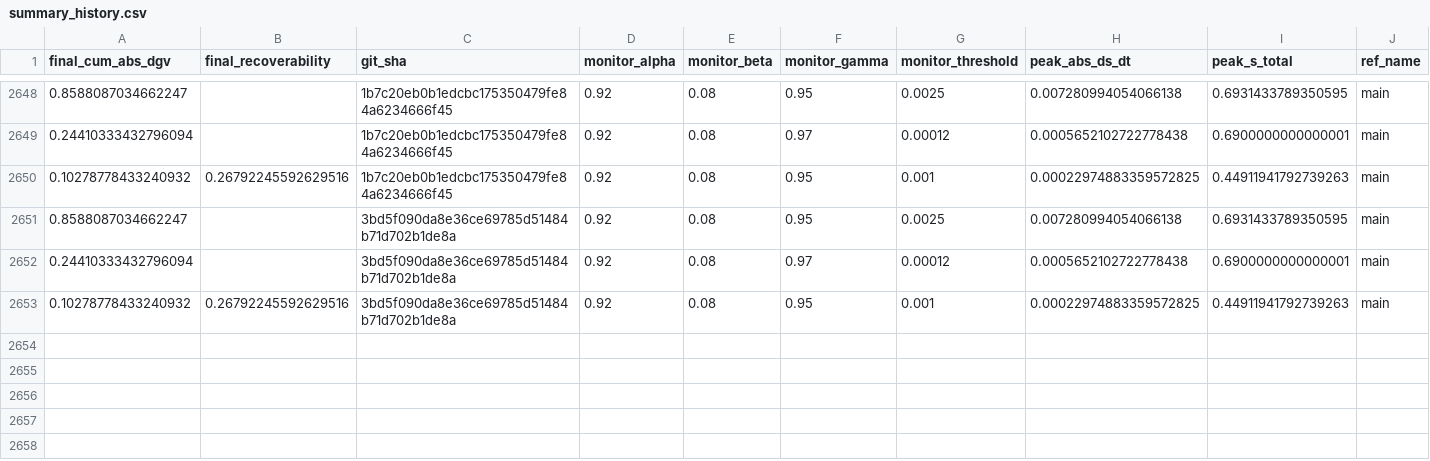
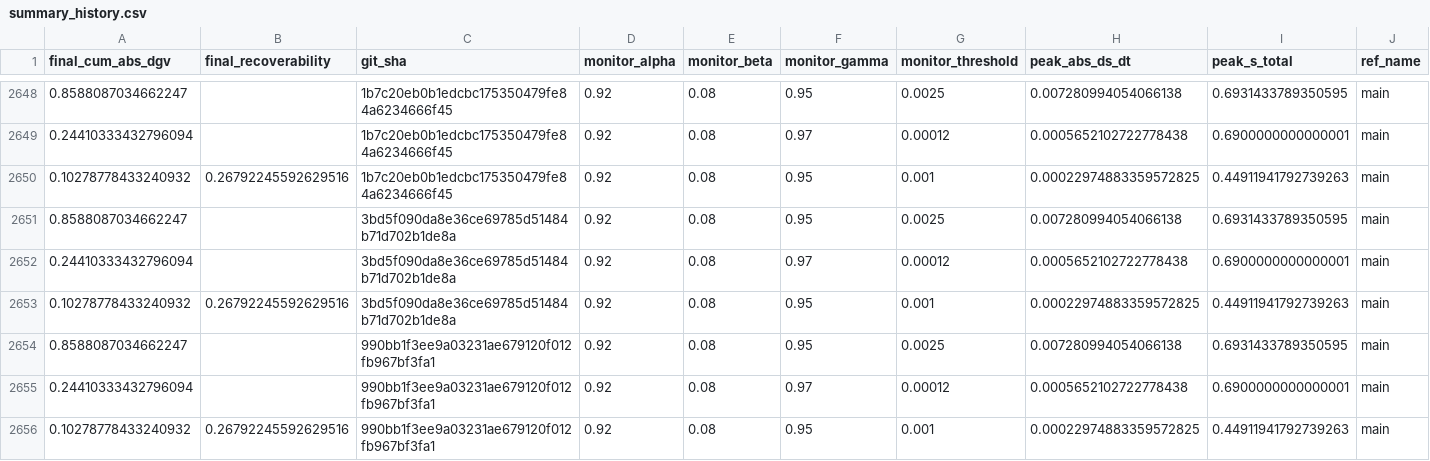
Before and after one commit to willshacklett/god-variable-theory, a CSV file: data/longitudinal/summary_history.csv, drawn as a sheet; only a part is shown, gaps mark what is left out; rows hold the shown columns only; the diff names each change by its address in the sheet, - before the commit and + after, or states it on an @@ line.

```diff
--- a/data/longitudinal/summary_history.csv
+++ b/data/longitudinal/summary_history.csv
+row 2654: 0.8588087034662247 |  | 990bb1f3ee9a03231ae679120f012fb967bf3fa1 | 0.92 | 0.08 | 0.95 | 0.0025 | 0.007280994054066138 | 0.6931433789350595 | main
+row 2655: 0.24410333432796094 |  | 990bb1f3ee9a03231ae679120f012fb967bf3fa1 | 0.92 | 0.08 | 0.97 | 0.00012 | 0.0005652102722778438 | 0.6900000000000001 | main
+row 2656: 0.10278778433240932 | 0.26792245592629516 | 990bb1f3ee9a03231ae679120f012fb967bf3fa1 | 0.92 | 0.08 | 0.95 | 0.001 | 0.00022974883359572825 | 0.44911941792739263 | main
```
Also changed, not shown: data/longitudinal/summary_history_binned.csv.
